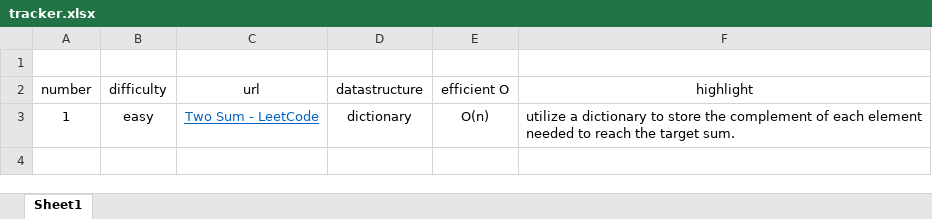
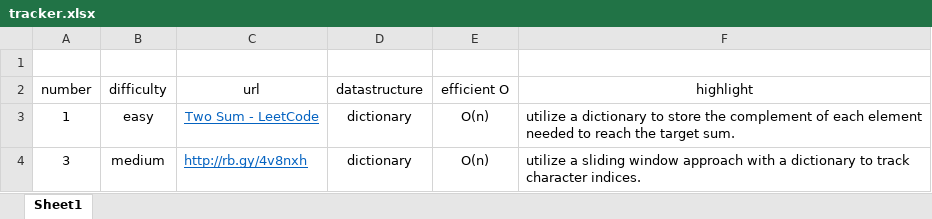
Before and after one commit to cybergu0ck/leetcode, an Excel workbook: tracker.xlsx, sheet Sheet1, drawn as a sheet; values as stored, in another font and other column widths than the file's, no borders; the diff names each change by its address in the sheet, - before the commit and + after, or states it on an @@ line.

```diff
--- a/tracker.xlsx (sheet Sheet1)
+++ b/tracker.xlsx (sheet Sheet1)
+row 4: 3 | medium | http://rb.gy/4v8nxh | dictionary | O(n) | utilize a sliding window approach with a dictionary to track character indices.
```
Also changed, not shown: 1 other file.
